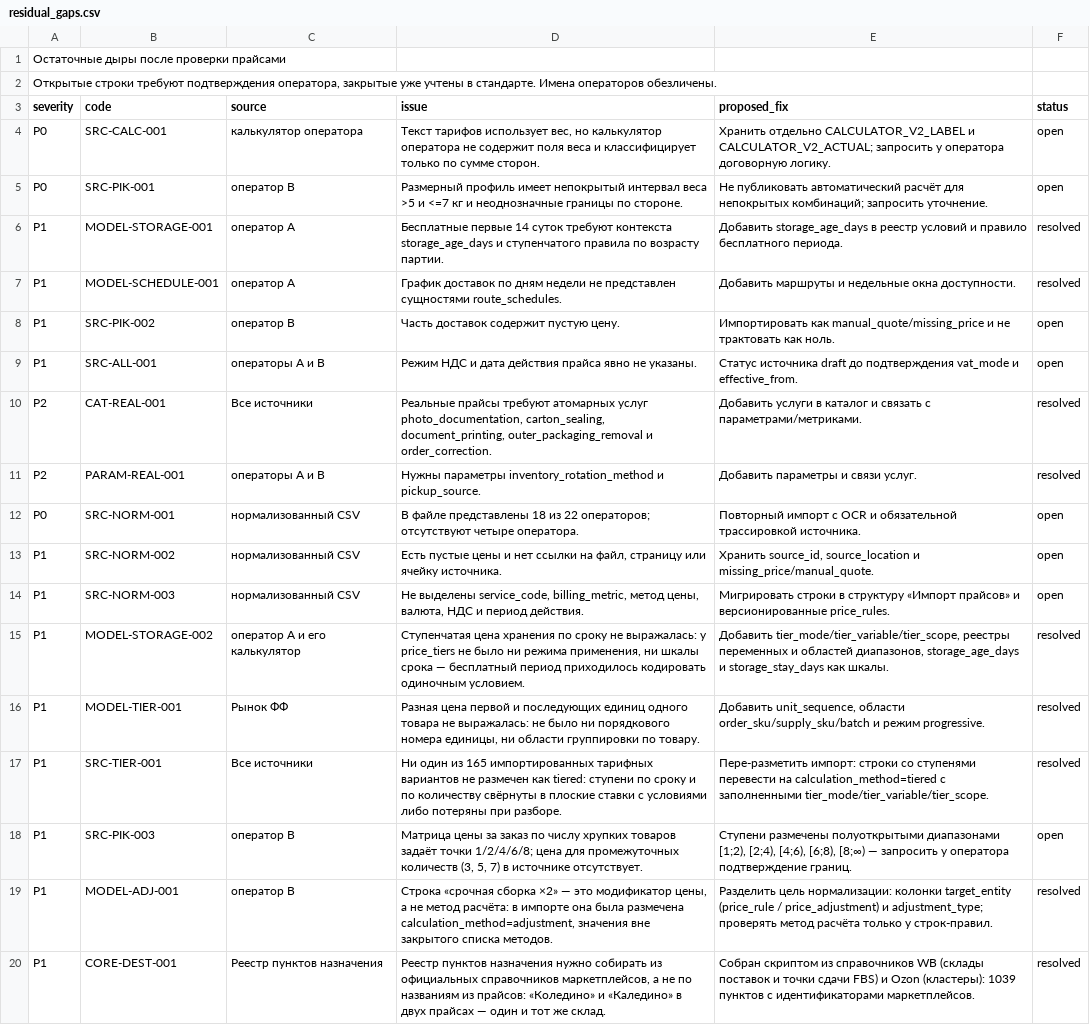
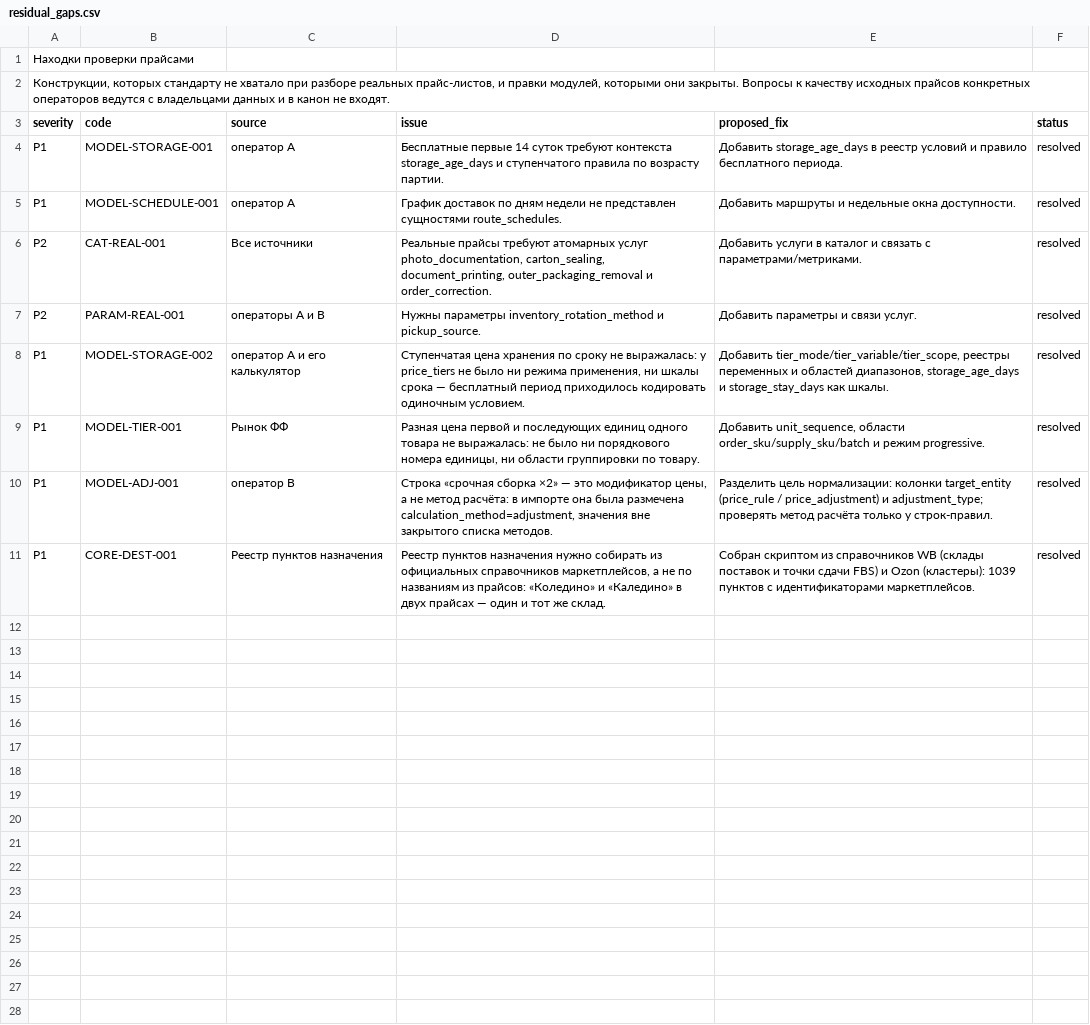
Before and after one commit to open-fsp/fsp, a CSV file: appendix/residual_gaps.csv, drawn as a sheet.

```diff
--- a/appendix/residual_gaps.csv
+++ b/appendix/residual_gaps.csv
@@ -1,19 +1,10 @@
-Остаточные дыры после проверки прайсами
-"Открытые строки требуют подтверждения оператора, закрытые уже учтены в стандарте. Имена операторов обезличены."
+Находки проверки прайсами
+"Конструкции, которых стандарту не хватало при разборе реальных прайс-листов, и правки модулей, которыми они закрыты. Вопросы к качеству исходных прайсов конкретных операторов ведутся с владельцами данных и в канон не входят."
 severity,code,source,issue,proposed_fix,status
-P0,SRC-CALC-001,калькулятор оператора,"Текст тарифов использует вес, но калькулятор оператора не содержит поля веса и классифицирует только по сумме сторон.",Хранить отдельно CALCULATOR_V2_LABEL и CALCULATOR_V2_ACTUAL; запросить у оператора договорную логику.,open
-P0,SRC-PIK-001,оператор B,Размерный профиль имеет непокрытый интервал веса >5 и <=7 кг и неоднозначные границы по стороне.,Не публиковать автоматический расчёт для непокрытых комбинаций; запросить уточнение.,open
 P1,MODEL-STORAGE-001,оператор A,Бесплатные первые 14 суток требуют контекста storage_age_days и ступенчатого правила по возрасту партии.,Добавить storage_age_days в реестр условий и правило бесплатного периода.,resolved
 P1,MODEL-SCHEDULE-001,оператор A,График доставок по дням недели не представлен сущностями route_schedules.,Добавить маршруты и недельные окна доступности.,resolved
-P1,SRC-PIK-002,оператор B,Часть доставок содержит пустую цену.,Импортировать как manual_quote/missing_price и не трактовать как ноль.,open
-P1,SRC-ALL-001,операторы A и B,Режим НДС и дата действия прайса явно не указаны.,Статус источника draft до подтверждения vat_mode и effective_from.,open
 P2,CAT-REAL-001,Все источники,"Реальные прайсы требуют атомарных услуг photo_documentation, carton_sealing, document_printing, outer_packaging_removal и order_correction.",Добавить услуги в каталог и связать с параметрами/метриками.,resolved
 P2,PARAM-REAL-001,операторы A и B,Нужны параметры inventory_rotation_method и pickup_source.,Добавить параметры и связи услуг.,resolved
-P0,SRC-NORM-001,нормализованный CSV,В файле представлены 18 из 22 операторов; отсутствуют четыре оператора.,Повторный импорт с OCR и обязательной трассировкой источника.,open
-P1,SRC-NORM-002,нормализованный CSV,"Есть пустые цены и нет ссылки на файл, страницу или ячейку источника.","Хранить source_id, source_location и missing_price/manual_quote.",open
-P1,SRC-NORM-003,нормализованный CSV,"Не выделены service_code, billing_metric, метод цены, валюта, НДС и период действия.",Мигрировать строки в структуру «Импорт прайсов» и версионированные price_rules.,open
 P1,MODEL-STORAGE-002,оператор A и его калькулятор,"Ступенчатая цена хранения по сроку не выражалась: у price_tiers не было ни режима применения, ни шкалы срока — бесплатный период приходилось кодировать одиночным условием.","Добавить tier_mode/tier_variable/tier_scope, реестры переменных и областей диапазонов, storage_age_days и storage_stay_days как шкалы.",resolved
 P1,MODEL-TIER-001,Рынок ФФ,"Разная цена первой и последующих единиц одного товара не выражалась: не было ни порядкового номера единицы, ни области группировки по товару.","Добавить unit_sequence, области order_sku/supply_sku/batch и режим progressive.",resolved
-P1,SRC-TIER-001,Все источники,Ни один из 165 импортированных тарифных вариантов не размечен как tiered: ступени по сроку и по количеству свёрнуты в плоские ставки с условиями либо потеряны при разборе.,Пере-разметить импорт: строки со ступенями перевести на calculation_method=tiered с заполненными tier_mode/tier_variable/tier_scope.,resolved
-P1,SRC-PIK-003,оператор B,"Матрица цены за заказ по числу хрупких товаров задаёт точки 1/2/4/6/8; цена для промежуточных количеств (3, 5, 7) в источнике отсутствует.","Ступени размечены полуоткрытыми диапазонами [1;2), [2;4), [4;6), [6;8), [8;∞) — запросить у оператора подтверждение границ.",open
 P1,MODEL-ADJ-001,оператор B,"Строка «срочная сборка ×2» — это модификатор цены, а не метод расчёта: в импорте она была размечена calculation_method=adjustment, значения вне закрытого списка методов.",Разделить цель нормализации: колонки target_entity (price_rule / price_adjustment) и adjustment_type; проверять метод расчёта только у строк-правил.,resolved
```
Also changed, not shown: appendix/00_overview.csv, 7 other files.
